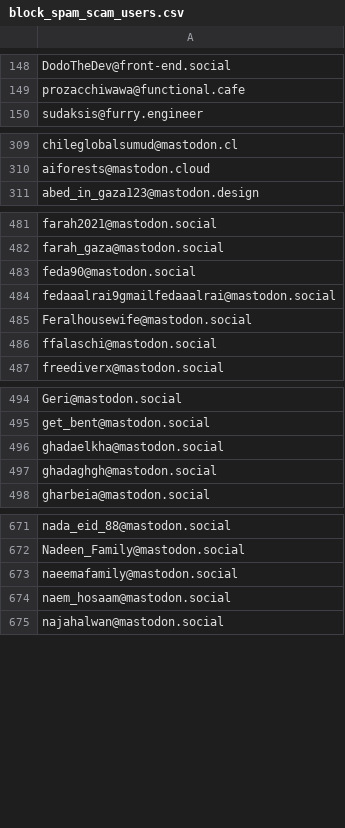
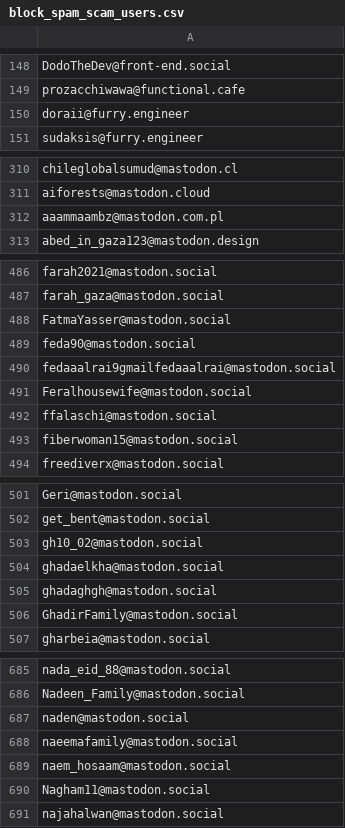
Before and after one commit to Fediverse-Express/Fediverse, a CSV file: block_spam_scam_users.csv, drawn as a sheet; only a part is shown, gaps mark what is left out; the diff covers the shown part only; the diff names each change by its address in the sheet, - before the commit and + after, or states it on an @@ line.

Commit message:
+21 Update block_spam_scam_users.csv
+21 Update block_spam_scam_users.csv

```diff
--- a/block_spam_scam_users.csv
+++ b/block_spam_scam_users.csv
+row 150: doraii@furry.engineer
+row 312: aaammaambz@mastodon.com.pl
+row 488: FatmaYasser@mastodon.social
+row 493: fiberwoman15@mastodon.social
+row 503: gh10_02@mastodon.social
+row 506: GhadirFamily@mastodon.social
+row 687: naden@mastodon.social
+row 690: Nagham11@mastodon.social
```
Also changed, not shown: 13 added rows elsewhere in this file.
